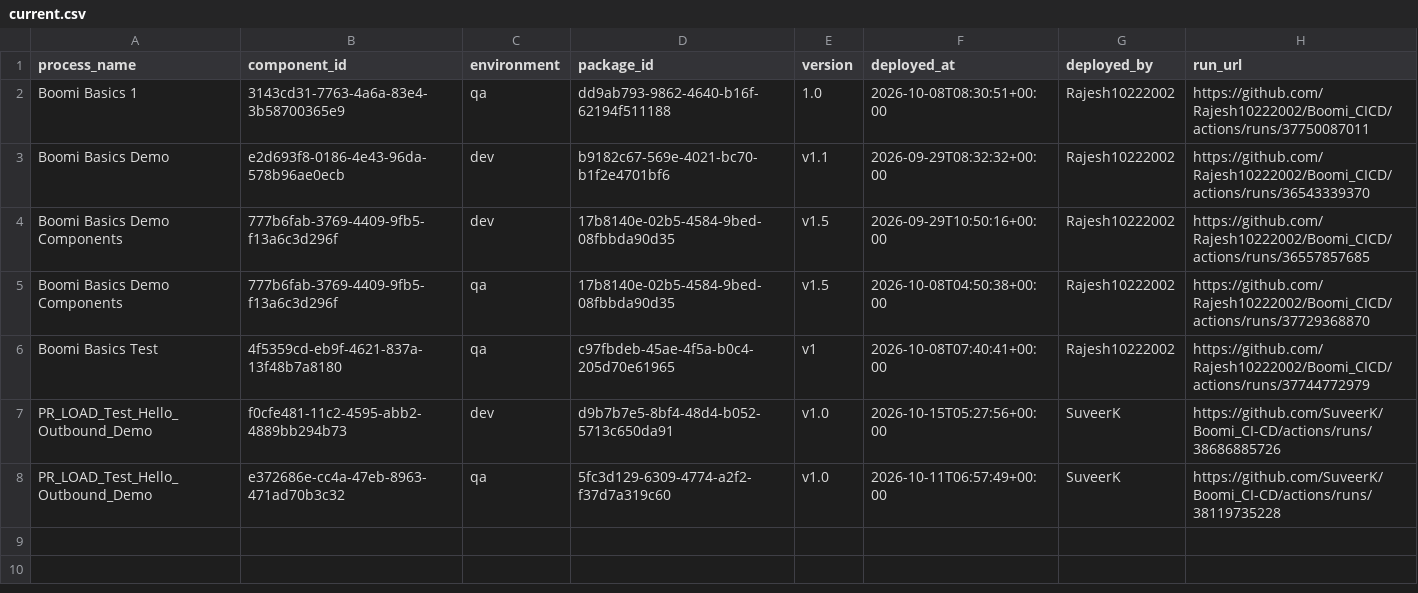
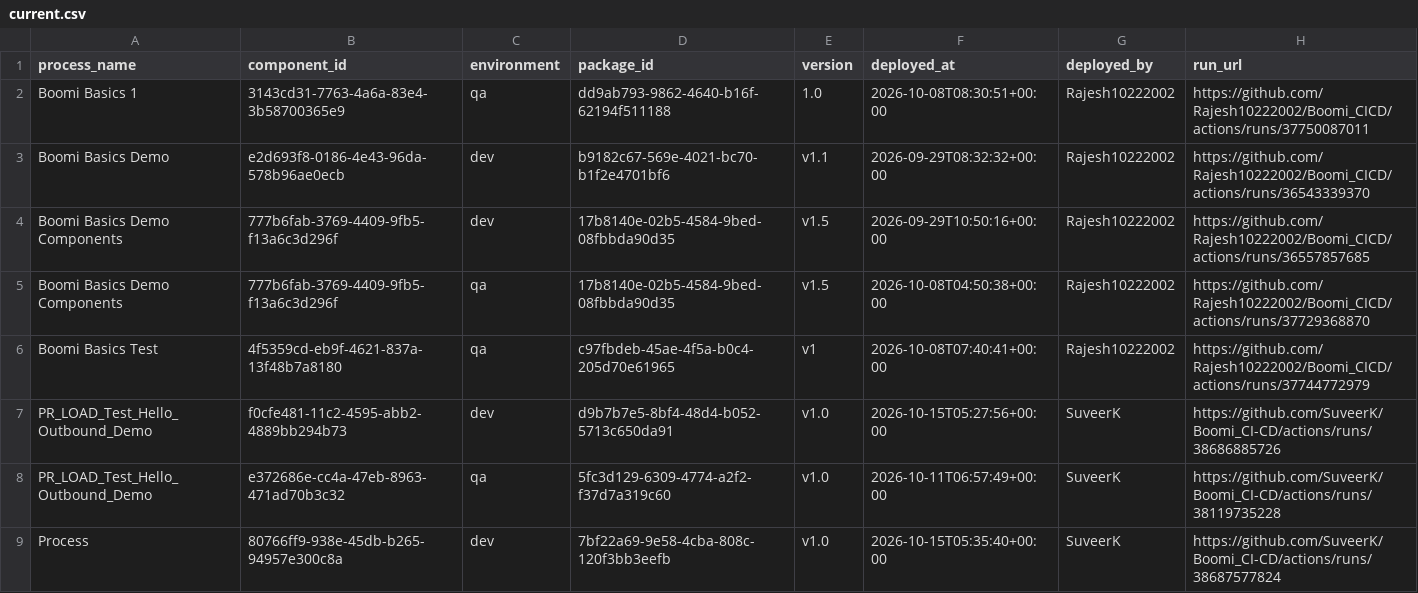
Before and after one commit to Rajesh10222002/Boomi_CICD, a CSV file: deployments/current.csv, drawn as a sheet.

```diff
--- a/deployments/current.csv
+++ b/deployments/current.csv
@@ -8 +8,2 @@ PR_LOAD_Test_Hello_Outbound_Demo,f0cfe481-11c2-4595-abb2-4889bb294b73,dev,d9b7b7
 PR_LOAD_Test_Hello_Outbound_Demo,e372686e-cc4a-47eb-8963-471ad70b3c32,qa,5fc3d129-6309-4774-a2f2-f37d7a319c60,v1.0,2026-10-11T06:57:49+00:00,SuveerK,https://github.com/SuveerK/Boomi_CI-CD/actions/runs/38119735228
+Process,80766ff9-938e-45db-b265-94957e300c8a,dev,7bf22a69-9e58-4cba-808c-120f3bb3eefb,v1.0,2026-10-15T05:35:40+00:00,SuveerK,https://github.com/SuveerK/Boomi_CI-CD/actions/runs/38687577824
```
Also changed, not shown: deployments/ledger.csv.
